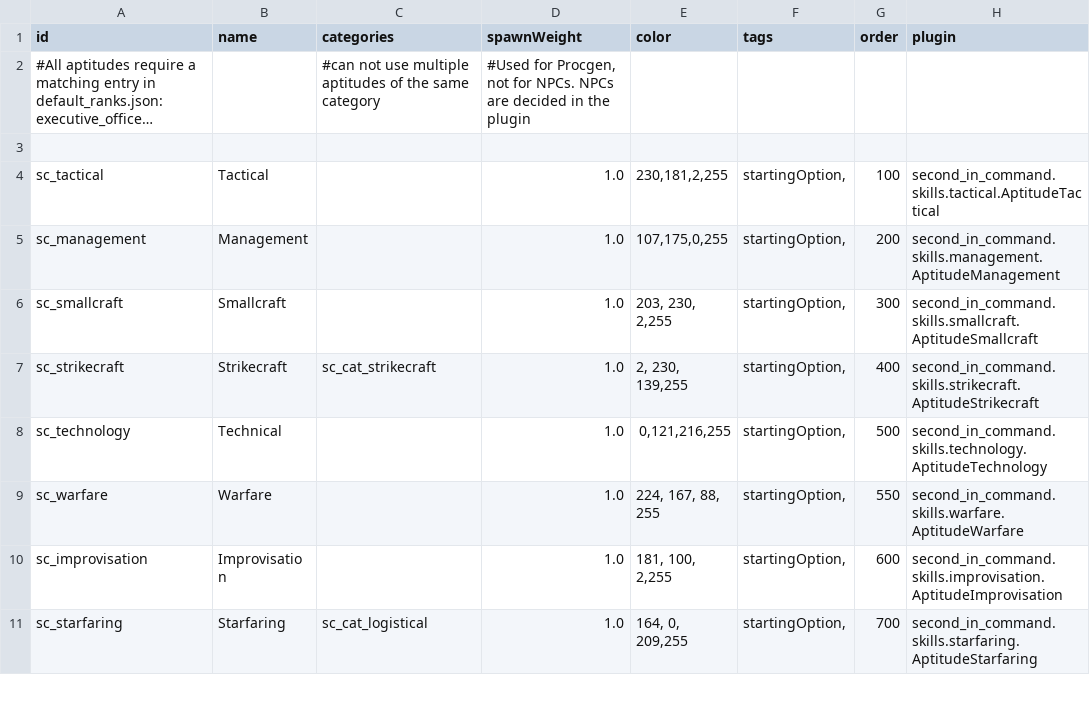
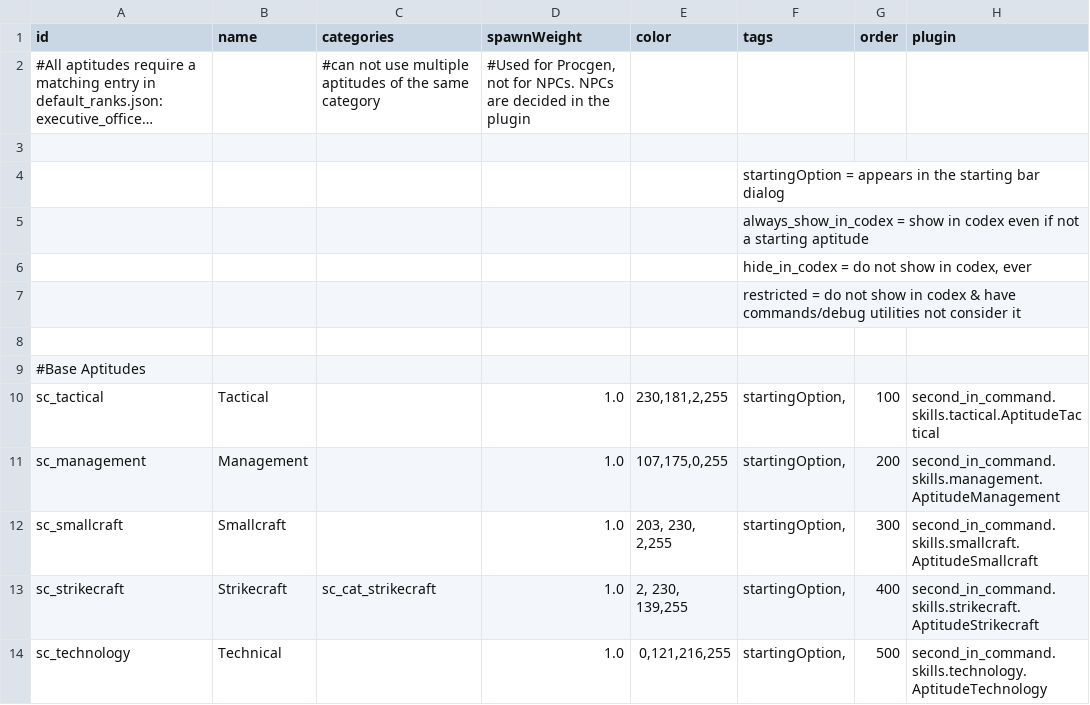
Before and after one commit to Lukas22041/SecondInCommand, a CSV file: data/config/secondInCommand/SCAptitudes.csv, drawn as a sheet; only a part is shown; the shorter side is filled out with more unchanged rows; long unchanged cells end in ….

```diff
--- a/data/config/secondInCommand/SCAptitudes.csv
+++ b/data/config/secondInCommand/SCAptitudes.csv
@@ -3,2 +3,8 @@ id,name,categories,spawnWeight,color,tags,order,plugin
 ,,,,,,,
+,,,,,startingOption = appears in the starting bar dialog,,
+,,,,,always_show_in_codex = show in codex even if not a starting aptitude,,
+,,,,,"hide_in_codex = do not show in codex, ever",,
+,,,,,restricted = do not show in codex & have commands/debug utilities not consider it,,
+,,,,,,,
+#Base Aptitudes,,,,,,,
 sc_tactical,Tactical,,1.0,"230,181,2,255","startingOption,",100,second_in_command.skills.tactical.AptitudeTactical
```
Also changed, not shown: 10 other files.
